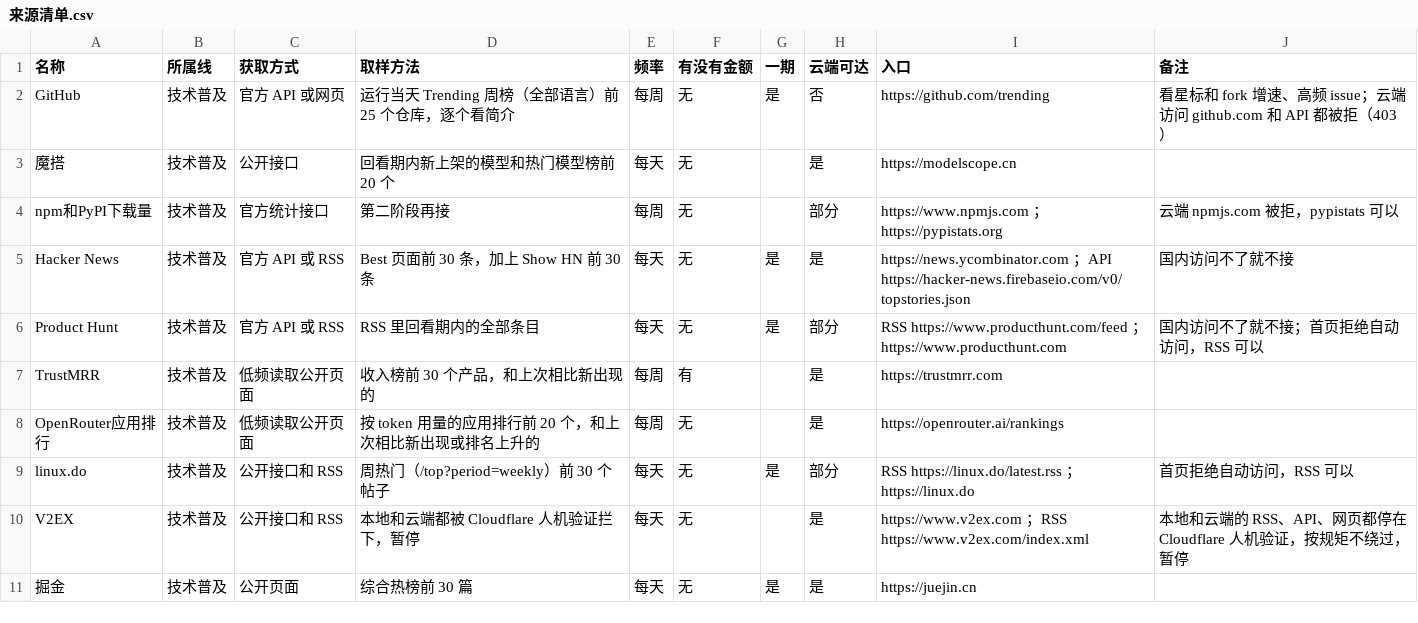
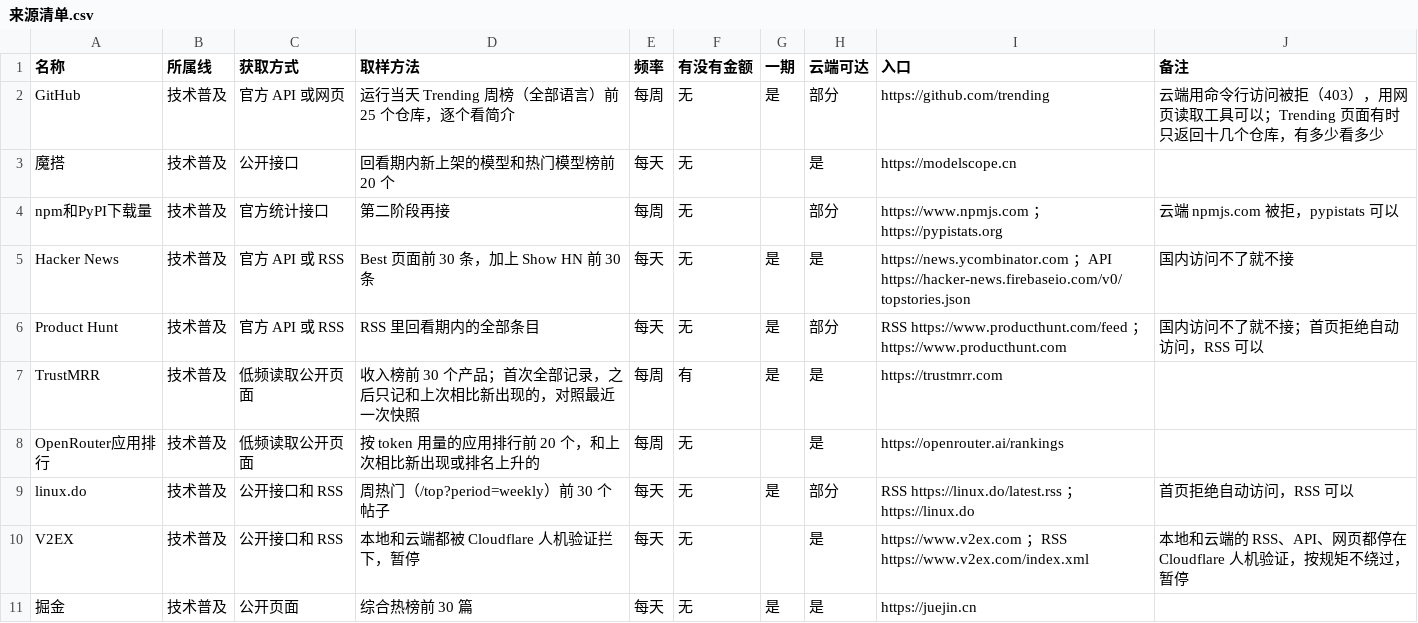
Before and after one commit to ApolloYvan/makingmoney, a CSV file: radar/规则/来源清单.csv, drawn as a sheet; only a part is shown; the diff covers the shown part only.

```diff
--- a/radar/规则/来源清单.csv
+++ b/radar/规则/来源清单.csv
@@ -1,3 +1,3 @@
 名称,所属线,获取方式,取样方法,频率,有没有金额,一期,云端可达,入口,备注
-GitHub,技术普及,官方 API 或网页,运行当天 Trending 周榜（全部语言）前 25 个仓库，逐个看简介,每周,无,是,否,https://github.com/trending,看星标和 fork 增速、高频 issue；云端访问 github.com 和 API 都被拒（403）
+GitHub,技术普及,官方 API 或网页,运行当天 Trending 周榜（全部语言）前 25 个仓库，逐个看简介,每周,无,是,部分,https://github.com/trending,云端用命令行访问被拒（403），用网页读取工具可以；Trending 页面有时只返回十几个仓库，有多少看多少
 魔搭,技术普及,公开接口,回看期内新上架的模型和热门模型榜前 20 个,每天,无,,是,https://modelscope.cn,
@@ -6,3 +6,3 @@ Hacker News,技术普及,官方 API 或 RSS,Best 页面前 30 条，加上 Show
 Product Hunt,技术普及,官方 API 或 RSS,RSS 里回看期内的全部条目,每天,无,是,部分,RSS https://www.producthunt.com/feed ；https://www.producthunt.com,国内访问不了就不接；首页拒绝自动访问，RSS 可以
-TrustMRR,技术普及,低频读取公开页面,收入榜前 30 个产品，和上次相比新出现的,每周,有,,是,https://trustmrr.com,
+TrustMRR,技术普及,低频读取公开页面,收入榜前 30 个产品；首次全部记录，之后只记和上次相比新出现的，对照最近一次快照,每周,有,是,是,https://trustmrr.com,
 OpenRouter应用排行,技术普及,低频读取公开页面,按 token 用量的应用排行前 20 个，和上次相比新出现或排名上升的,每周,无,,是,https://openrouter.ai/rankings,
```
Also changed, not shown: 5 edited cells elsewhere in this file, 6 other files.
